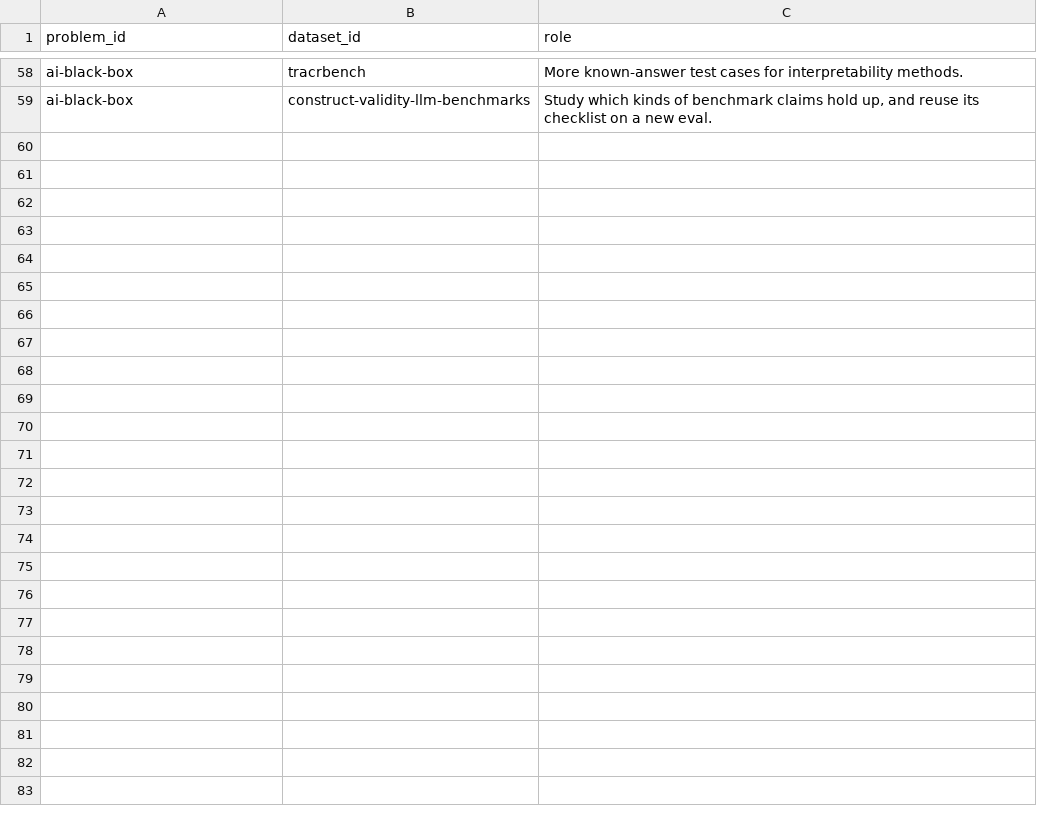
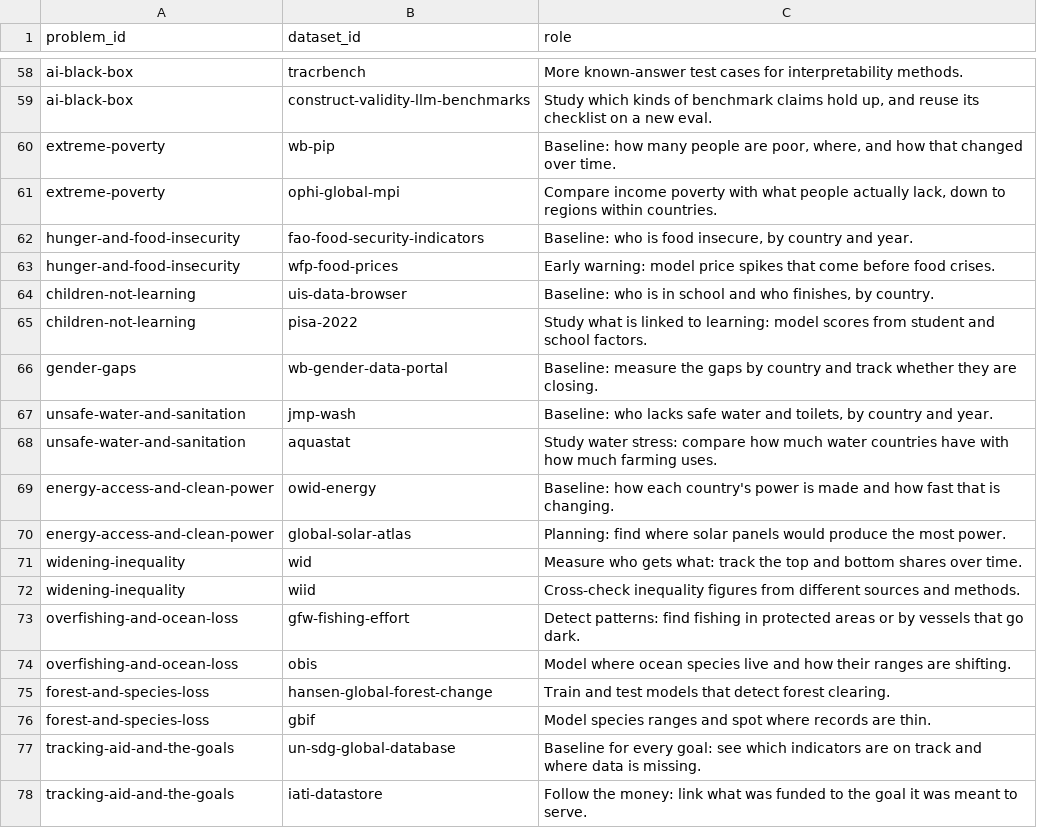
Before and after one commit to rheasrepos/ai-fixable-problems-db, a CSV file: data/problem_datasets.csv, drawn as a sheet; only a part is shown, gaps mark what is left out; the diff names each change by its address in the sheet, - before the commit and + after, or states it on an @@ line.

```diff
--- a/data/problem_datasets.csv
+++ b/data/problem_datasets.csv
+row 60: extreme-poverty | wb-pip | Baseline: how many people are poor, where, and how that changed over time.
+row 61: extreme-poverty | ophi-global-mpi | Compare income poverty with what people actually lack, down to regions within countries.
+row 62: hunger-and-food-insecurity | fao-food-security-indicators | Baseline: who is food insecure, by country and year.
+row 63: hunger-and-food-insecurity | wfp-food-prices | Early warning: model price spikes that come before food crises.
+row 64: children-not-learning | uis-data-browser | Baseline: who is in school and who finishes, by country.
+row 65: children-not-learning | pisa-2022 | Study what is linked to learning: model scores from student and school factors.
+row 66: gender-gaps | wb-gender-data-portal | Baseline: measure the gaps by country and track whether they are closing.
+row 67: unsafe-water-and-sanitation | jmp-wash | Baseline: who lacks safe water and toilets, by country and year.
+row 68: unsafe-water-and-sanitation | aquastat | Study water stress: compare how much water countries have with how much farming uses.
+row 69: energy-access-and-clean-power | owid-energy | Baseline: how each country's power is made and how fast that is changing.
+row 70: energy-access-and-clean-power | global-solar-atlas | Planning: find where solar panels would produce the most power.
+row 71: widening-inequality | wid | Measure who gets what: track the top and bottom shares over time.
+row 72: widening-inequality | wiid | Cross-check inequality figures from different sources and methods.
+row 73: overfishing-and-ocean-loss | gfw-fishing-effort | Detect patterns: find fishing in protected areas or by vessels that go dark.
+row 74: overfishing-and-ocean-loss | obis | Model where ocean species live and how their ranges are shifting.
+row 75: forest-and-species-loss | hansen-global-forest-change | Train and test models that detect forest clearing.
+row 76: forest-and-species-loss | gbif | Model species ranges and spot where records are thin.
+row 77: tracking-aid-and-the-goals | un-sdg-global-database | Baseline for every goal: see which indicators are on track and where data is missing.
+row 78: tracking-aid-and-the-goals | iati-datastore | Follow the money: link what was funded to the goal it was meant to serve.
```
Also changed, not shown: data/datasets.csv, data/problems.csv, 1 other file.
